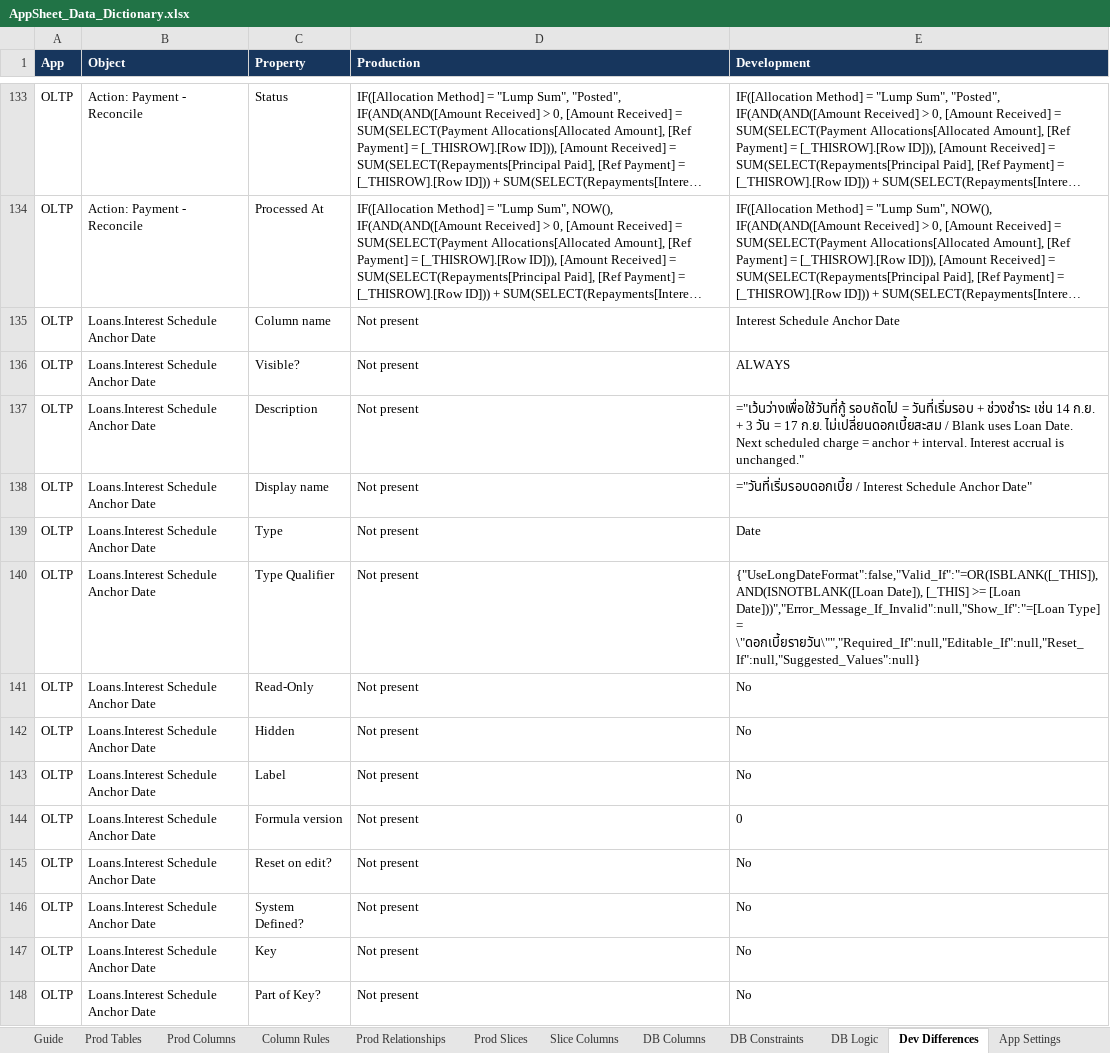
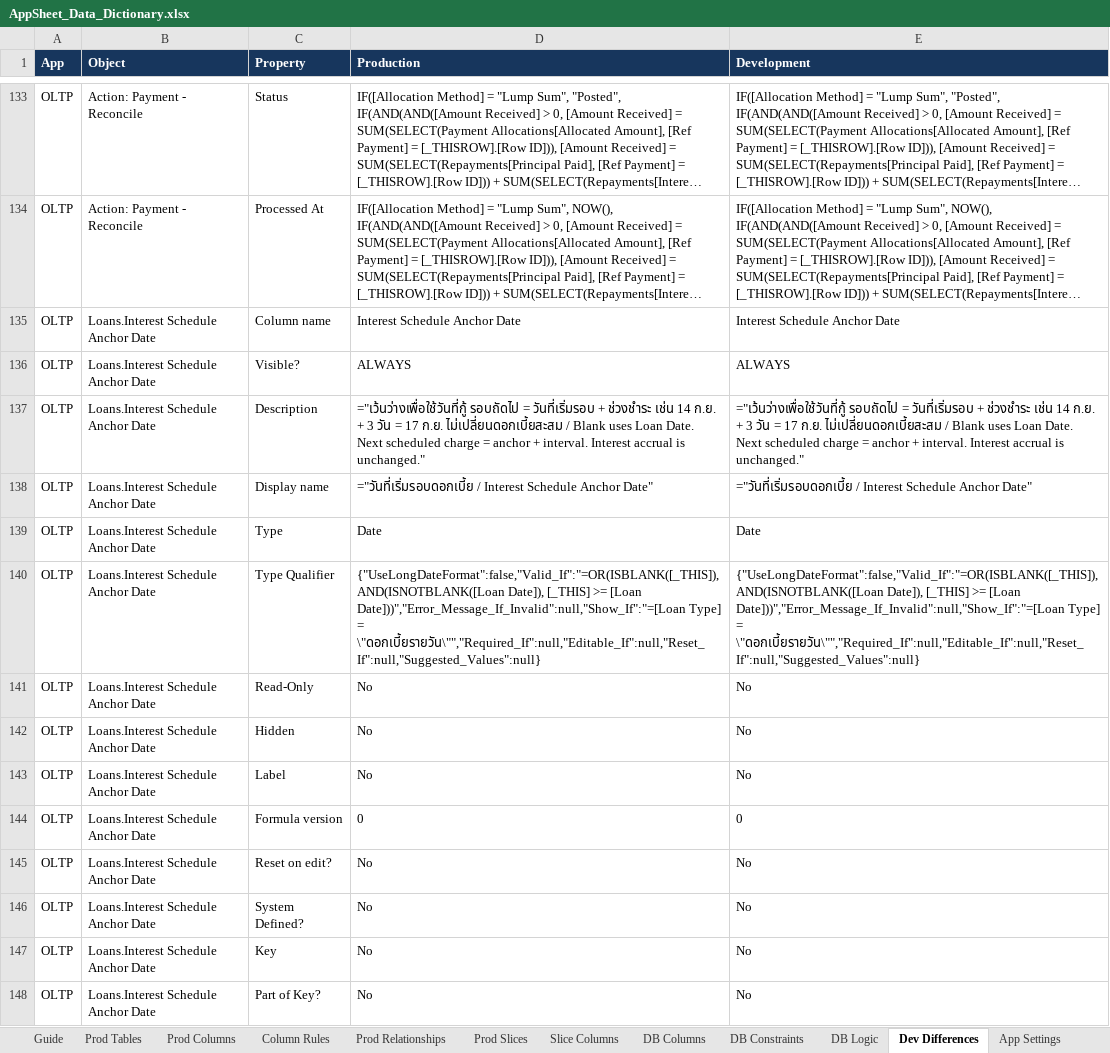
Before and after one commit to welct0407/MW-Credit-App, an Excel workbook: Documents/AppSheet_Data_Dictionary.xlsx, sheet Dev Differences, drawn as a sheet; only a part is shown, gaps mark what is left out; long unchanged cells end in …; values as stored, in another font and other column widths than the file's, no borders; the diff covers the shown part only; the diff names each change by its address in the sheet, - before the commit and + after, or states it on an @@ line.

Commit message:
Promote tested interest schedule anchor to production

```diff
--- a/Documents/AppSheet_Data_Dictionary.xlsx (sheet Dev Differences)
+++ b/Documents/AppSheet_Data_Dictionary.xlsx (sheet Dev Differences)
-D135 (Production): Not present
+D135 (Production): Interest Schedule Anchor Date
-D136 (Production): Not present
+D136 (Production): ALWAYS
-D137 (Production): Not present
+D137 (Production): ="เว้นว่างเพื่อใช้วันที่กู้ รอบถัดไป = วันที่เริ่มรอบ + ช่วงชำระ เช่น 14 ก.ย. + 3 วัน = 17 ก.ย. ไม่เปลี่ยนดอกเบี้ยสะสม / Blank uses Loan Date. Next scheduled charge = anchor + interval. Interest accrual is unchanged."
-D138 (Production): Not present
+D138 (Production): ="วันที่เริ่มรอบดอกเบี้ย / Interest Schedule Anchor Date"
-D139 (Production): Not present
+D139 (Production): Date
-D140 (Production): Not present
+D140 (Production): {"UseLongDateFormat":false,"Valid_If":"=OR(ISBLANK([_THIS]), AND(ISNOTBLANK([Loan Date]), [_THIS] >= [Loan Date]))","Error_Message_If_Invalid":null,"Show_If":"=[Loan Type] = \"ดอกเบี้ยรายวัน\"","Required_If":null,"Editable_If":null,"Reset_If":null,"Suggested_Values":null}
-D141:D143 (Production): Not present
+D141:D143 (Production): No
-D144 (Production): Not present
+D144 (Production): 0
-D145:D148 (Production): Not present
+D145:D148 (Production): No
```
Also changed, not shown: 39 edited cells elsewhere in this sheet, sheet Column Rules, sheet Prod Tables, sheet Prod Columns, sheet Guide, sheet DB Constraints, sheet DB Columns, 1 more sheet, 25 other files.
